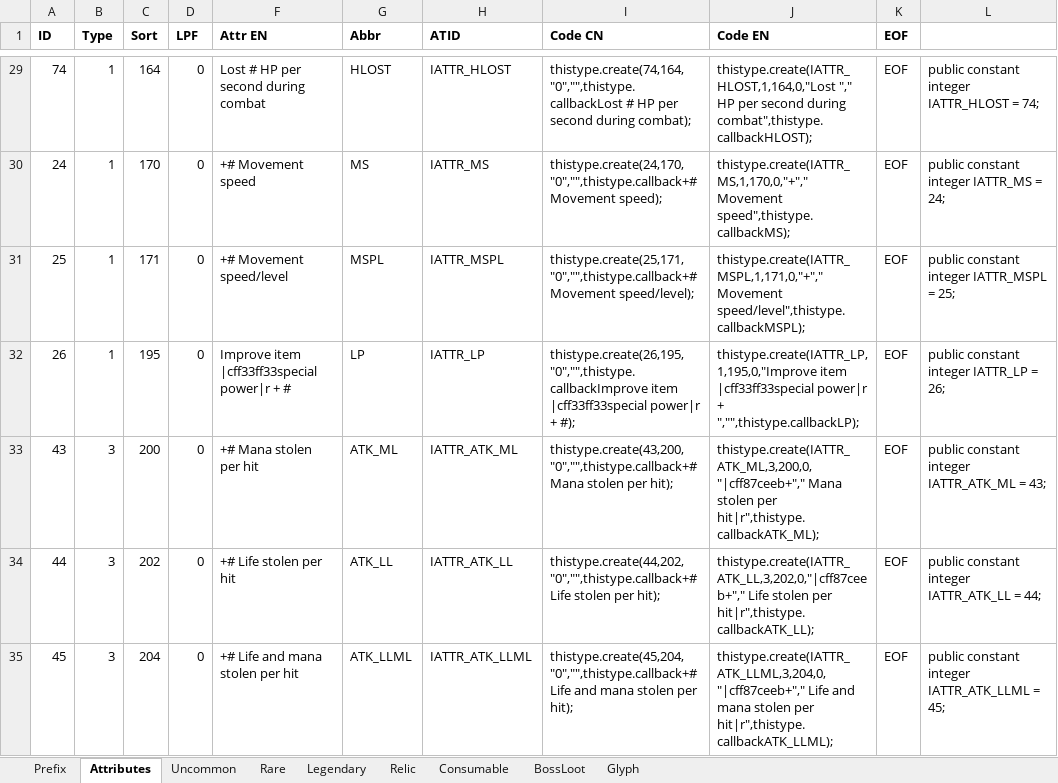
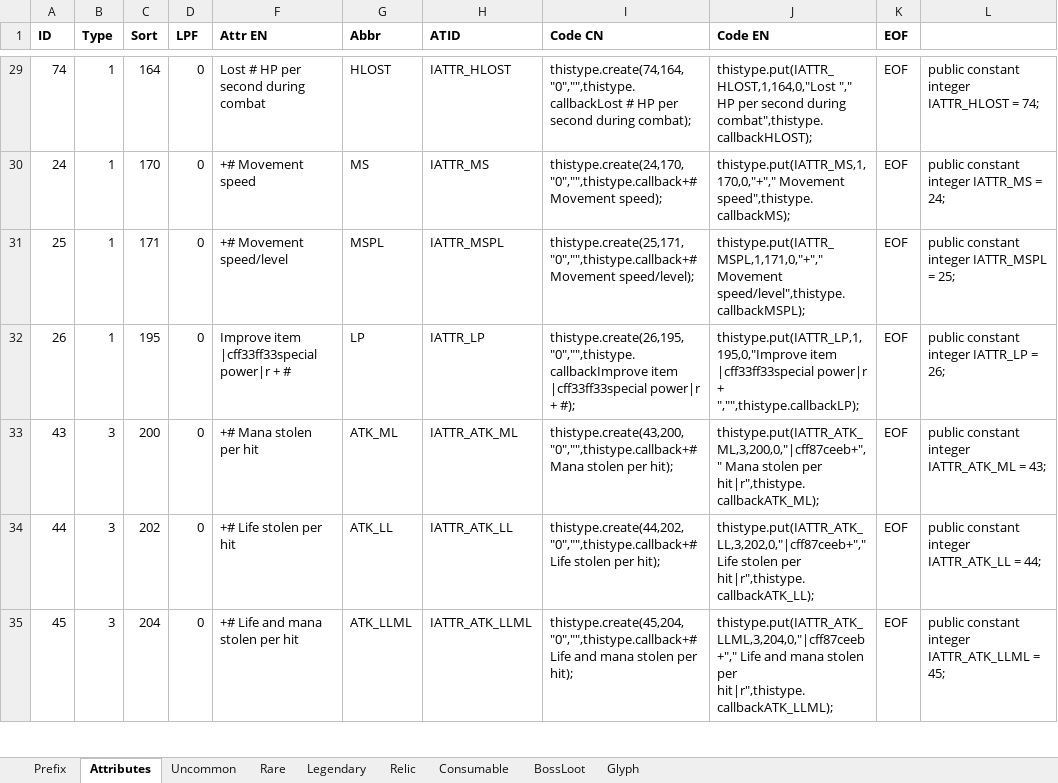
Before and after one commit to yatyricky/Zulaman-WE, an Excel workbook: design/Items.xlsm, sheet Attributes, drawn as a sheet; only a part is shown, gaps mark what is left out; values as stored, in another font and other column widths than the file's, no borders; conditional formats not drawn; the diff covers the shown part only; the diff names each change by its address in the sheet, - before the commit and + after, or states it on an @@ line.

```diff
--- a/design/Items.xlsm (sheet Attributes)
+++ b/design/Items.xlsm (sheet Attributes)
-J29 (Code EN): thistype.create(IATTR_HLOST,1,164,0,"Lost "," HP…
+J29 (Code EN): thistype.put(IATTR_HLOST,1,164,0,"Lost "," HP…
-J30 (Code EN): thistype.create(IATTR_MS,1,170,0,"+"," Movement speed",thistype.callbackMS);
+J30 (Code EN): thistype.put(IATTR_MS,1,170,0,"+"," Movement speed",thistype.callbackMS);
-J31 (Code EN): thistype.create(IATTR_MSPL,1,171,0,"+"," Movement speed/level",thistype.callbackMSPL);
+J31 (Code EN): thistype.put(IATTR_MSPL,1,171,0,"+"," Movement speed/level",thistype.callbackMSPL);
-J32 (Code EN): thistype.create(IATTR_LP,1,195,0,"Improve item |cff33ff33special…
+J32 (Code EN): thistype.put(IATTR_LP,1,195,0,"Improve item |cff33ff33special…
-J33 (Code EN): thistype.create(IATTR_ATK_ML,3,200,0,"|cff87ceeb+"," Mana stolen…
+J33 (Code EN): thistype.put(IATTR_ATK_ML,3,200,0,"|cff87ceeb+"," Mana stolen…
-J34 (Code EN): thistype.create(IATTR_ATK_LL,3,202,0,"|cff87ceeb+"," Life stolen…
+J34 (Code EN): thistype.put(IATTR_ATK_LL,3,202,0,"|cff87ceeb+"," Life stolen…
-J35 (Code EN): thistype.create(IATTR_ATK_LLML,3,204,0,"|cff87ceeb+"," Life and…
+J35 (Code EN): thistype.put(IATTR_ATK_LLML,3,204,0,"|cff87ceeb+"," Life and…
```
Also changed, not shown: 97 edited cells elsewhere in this sheet, sheet Rare, sheet Legendary, sheet Uncommon, sheet Prefix, sheet Relic, formulas that keep their value, hidden cells, charts or pictures, design/Numeric.xlsm, 4 other files.
